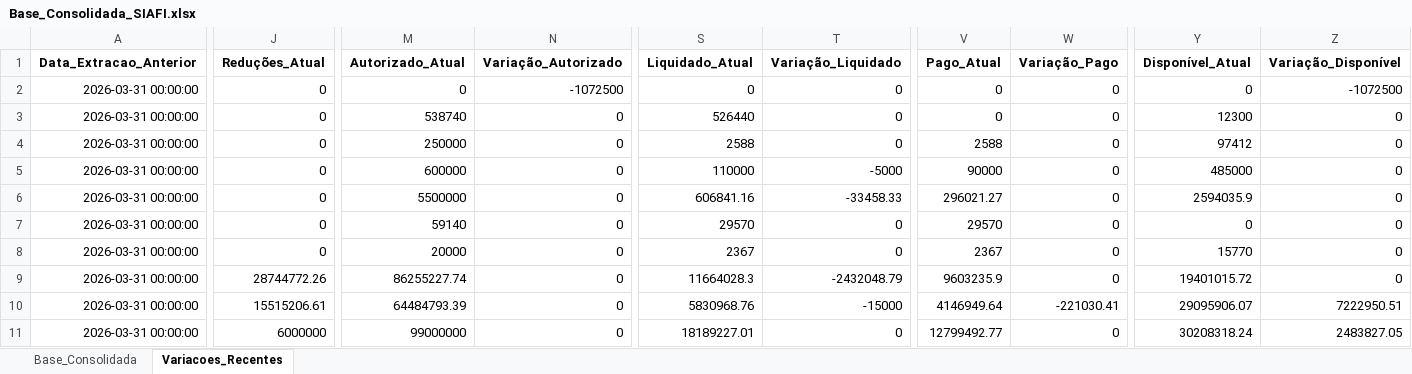
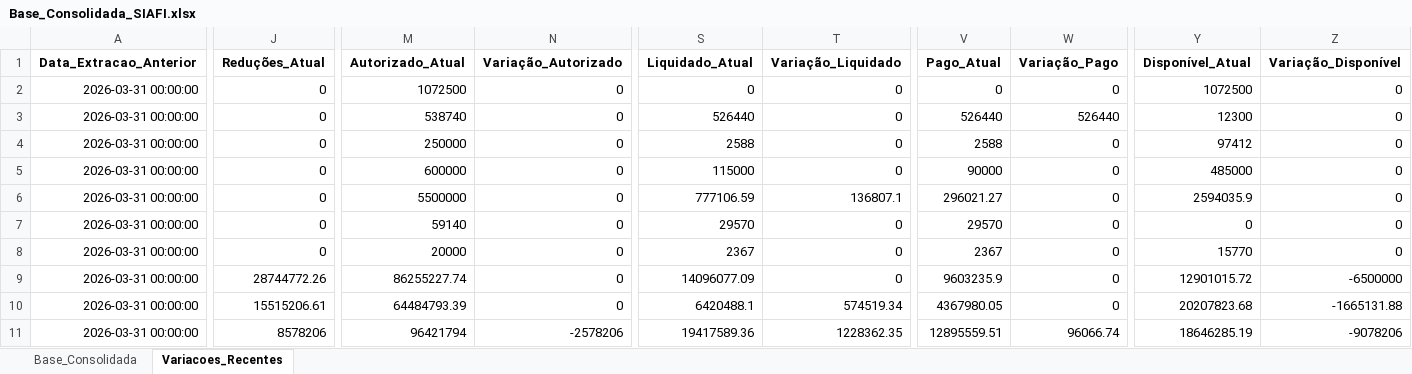
Before and after one commit to leuler-web/painel-execucao-uea, an Excel workbook: Base_Consolidada_SIAFI.xlsx, sheet Variacoes_Recentes, drawn as a sheet; only a part is shown, gaps mark what is left out; values as stored, in another font and other column widths than the file's, no borders; the diff covers the shown part only; the diff names each change by its address in the sheet, - before the commit and + after, or states it on an @@ line.

Commit message:
Atualização automática da base SIAFI via Python

```diff
--- a/Base_Consolidada_SIAFI.xlsx (sheet Variacoes_Recentes)
+++ b/Base_Consolidada_SIAFI.xlsx (sheet Variacoes_Recentes)
-M2 (Autorizado_Atual): 0
+M2 (Autorizado_Atual): 1072500
-N2 (Variação_Autorizado): -1072500
+N2 (Variação_Autorizado): 0
-Y2 (Disponível_Atual): 0
+Y2 (Disponível_Atual): 1072500
-Z2 (Variação_Disponível): -1072500
+Z2 (Variação_Disponível): 0
-V3 (Pago_Atual): 0
+V3 (Pago_Atual): 526440
-W3 (Variação_Pago): 0
+W3 (Variação_Pago): 526440
-S5 (Liquidado_Atual): 110000
+S5 (Liquidado_Atual): 115000
-T5 (Variação_Liquidado): -5000
+T5 (Variação_Liquidado): 0
-S6 (Liquidado_Atual): 606841.16
+S6 (Liquidado_Atual): 777106.59
-T6 (Variação_Liquidado): -33458.33
+T6 (Variação_Liquidado): 136807.1
-S9 (Liquidado_Atual): 11664028.3
+S9 (Liquidado_Atual): 14096077.09
-T9 (Variação_Liquidado): -2432048.79
+T9 (Variação_Liquidado): 0
-Y9 (Disponível_Atual): 19401015.72
+Y9 (Disponível_Atual): 12901015.72
-Z9 (Variação_Disponível): 0
+Z9 (Variação_Disponível): -6500000
-S10 (Liquidado_Atual): 5830968.76
+S10 (Liquidado_Atual): 6420488.1
-T10 (Variação_Liquidado): -15000
+T10 (Variação_Liquidado): 574519.34
-V10 (Pago_Atual): 4146949.64
+V10 (Pago_Atual): 4367980.05
-W10 (Variação_Pago): -221030.41
+W10 (Variação_Pago): 0
-Y10 (Disponível_Atual): 29095906.07
+Y10 (Disponível_Atual): 20207823.68
-Z10 (Variação_Disponível): 7222950.51
+Z10 (Variação_Disponível): -1665131.88
-J11 (Reduções_Atual): 6000000
+J11 (Reduções_Atual): 8578206
-M11 (Autorizado_Atual): 99000000
+M11 (Autorizado_Atual): 96421794
-N11 (Variação_Autorizado): 0
+N11 (Variação_Autorizado): -2578206
-S11 (Liquidado_Atual): 18189227.01
+S11 (Liquidado_Atual): 19417589.36
-T11 (Variação_Liquidado): 0
+T11 (Variação_Liquidado): 1228362.35
-V11 (Pago_Atual): 12799492.77
+V11 (Pago_Atual): 12895559.51
-W11 (Variação_Pago): 0
+W11 (Variação_Pago): 96066.74
-Y11 (Disponível_Atual): 30208318.24
+Y11 (Disponível_Atual): 18646285.19
-Z11 (Variação_Disponível): 2483827.05
+Z11 (Variação_Disponível): -9078206
```
Also changed, not shown: 1 added row and 189 edited cells elsewhere in this sheet, sheet Base_Consolidada.
